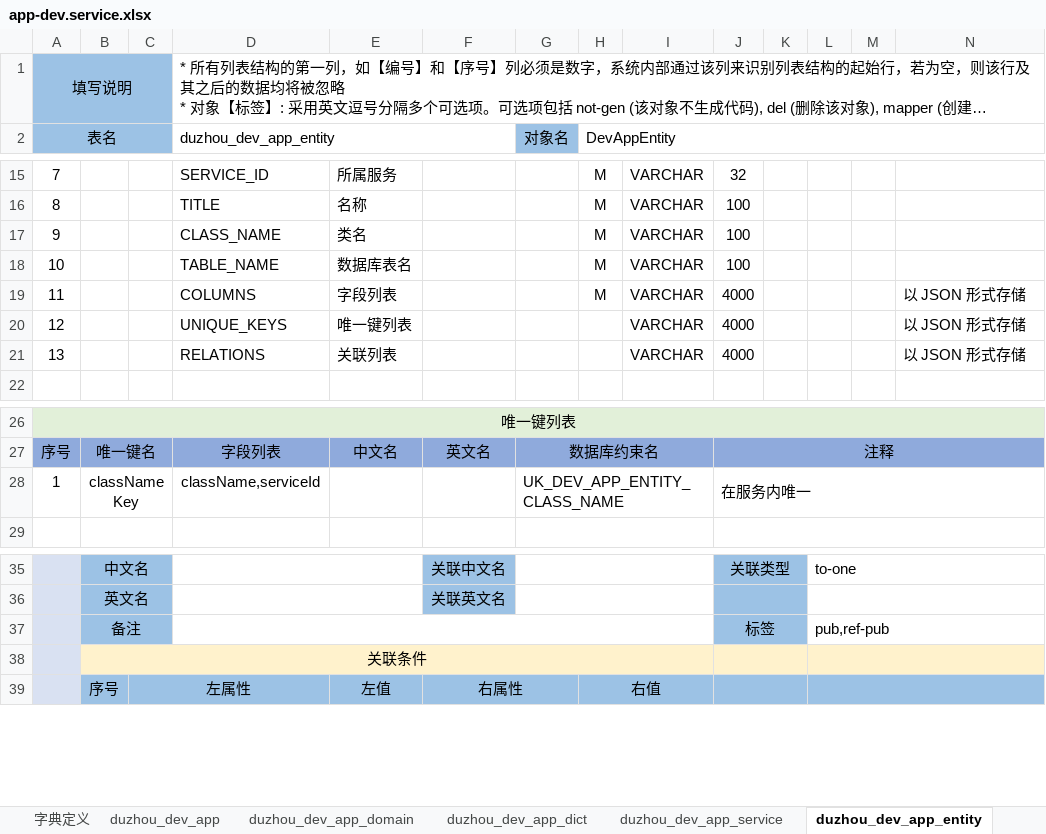
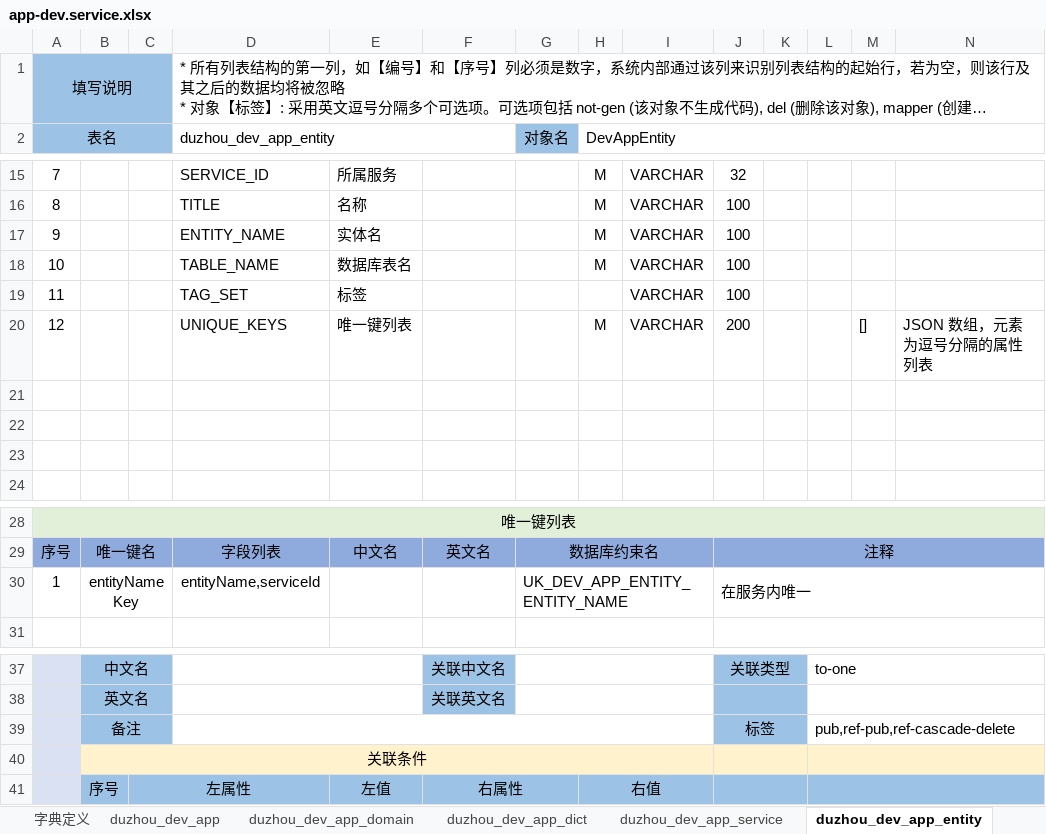
Before and after one commit to crazydan-studio/duzhou-framework, an Excel workbook: code/backend/010.codegen/model/app-dev.service.xlsx, sheet duzhou_dev_app_entity, drawn as a sheet; only a part is shown, gaps mark what is left out; long unchanged cells end in …; values as stored, in another font and other column widths than the file's, no borders; removed rows and columns are numbered as before the commit, all else as after; rows hold the shown columns only; the diff names each change by its address in the sheet, - before the commit and + after, or states it on an @@ line.

```diff
--- a/code/backend/010.codegen/model/app-dev.service.xlsx (sheet duzhou_dev_app_entity)
+++ b/code/backend/010.codegen/model/app-dev.service.xlsx (sheet duzhou_dev_app_entity)
-D17 (duzhou_dev_app_entity): CLASS_NAME
+D17 (duzhou_dev_app_entity): ENTITY_NAME
-E17: 类名
+E17: 实体名
-row 19: 11 |  |  | COLUMNS | 字段列表 |  |  | M | VARCHAR | 4000 |  |  |  | 以 JSON 形式存储
+row 19: 11 |  |  | TAG_SET | 标签 |  |  |  | VARCHAR | 100
-H20 (DevAppEntity): (empty)
+H20 (DevAppEntity): M
-J20: 4000
+J20: 200
-M20: (empty)
+M20: []
-N20: 以 JSON 形式存储
+N20: JSON 数组，元素为逗号分隔的属性列表
-row 21: 13 |  |  | RELATIONS | 关联列表 |  |  |  | VARCHAR | 4000 |  |  |  | 以 JSON 形式存储
+row 21: (empty)
+row 22: (empty)
+row 23: (empty)
-B30: classNameKey
+B30: entityNameKey
-D30 (duzhou_dev_app_entity): className,serviceId
+D30 (duzhou_dev_app_entity): entityName,serviceId
-G30 (对象名): UK_DEV_APP_ENTITY_CLASS_NAME
+G30 (对象名): UK_DEV_APP_ENTITY_ENTITY_NAME
-L39: pub,ref-pub
+L39: pub,ref-pub,ref-cascade-delete
```
Also changed, not shown: sheet 字典定义, sheet duzhou_dev_app, sheet duzhou_dev_app_service, other sheet tabs, 33 other files.
